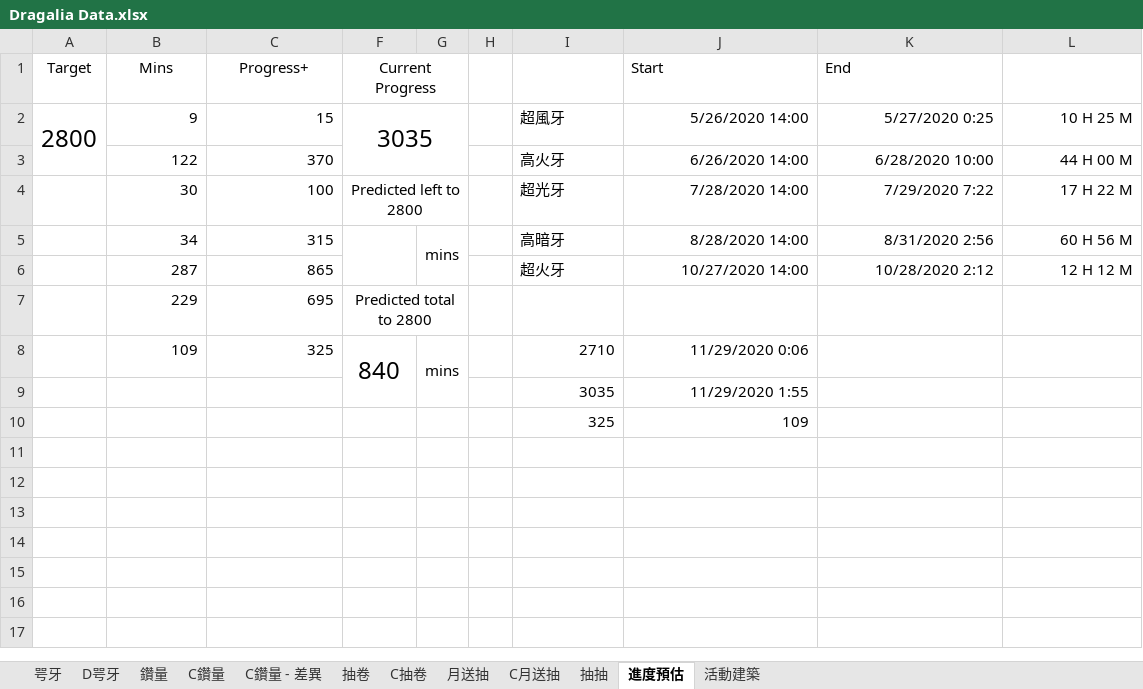
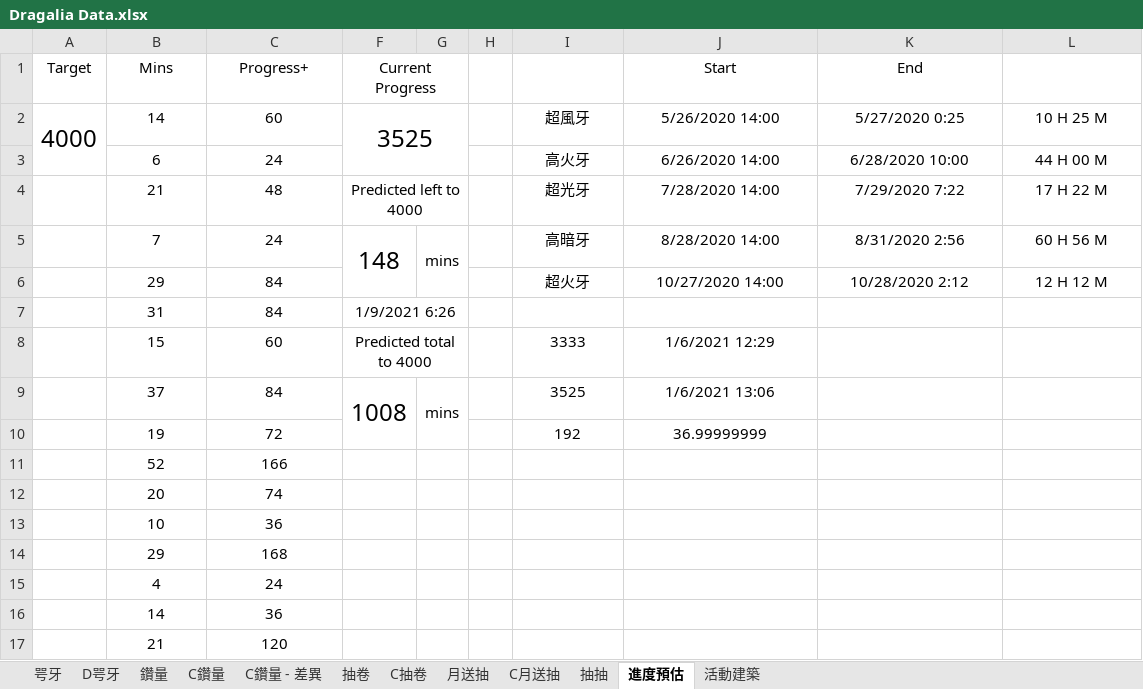
Before and after one commit to RaenonX-DL/dragalia-data-track, an Excel workbook: Dragalia Data.xlsx, sheet 進度預估, drawn as a sheet; only a part is shown; values as stored, in another font and other column widths than the file's, no borders; removed rows and columns are numbered as before the commit, all else as after; the diff covers the shown part only; the diff names each change by its address in the sheet, - before the commit and + after, or states it on an @@ line.

```diff
--- a/Dragalia Data.xlsx (sheet 進度預估)
+++ b/Dragalia Data.xlsx (sheet 進度預估)
-J1:K1 alignment: left
+J1:K1 alignment: center
-A2 (Target): 2800
+A2 (Target): 4000
-B2 (Mins): 9
+B2 (Mins): 14
-B2:C6 alignment: right
+B2:C6 alignment: center
-C2 (Progress+): 15
+C2 (Progress+): 60
-F2 (Current Progress): 3035
+F2 (Current Progress): 3525
-I2:I6 alignment: left
+I2:I6 alignment: center
-J2:L6 alignment: right
+J2:L6 alignment: center
-B3 (Mins): 122
+B3 (Mins): 6
-C3 (Progress+): 370
+C3 (Progress+): 24
-B4 (Mins): 30
+B4 (Mins): 21
-C4 (Progress+): 100
+C4 (Progress+): 48
-F4 (Current Progress): Predicted left to 2800
+F4 (Current Progress): Predicted left to 4000
-B5 (Mins): 34
+B5 (Mins): 7
-C5 (Progress+): 315
+C5 (Progress+): 24
-F5 (Current Progress): (empty)
+F5 (Current Progress): 148
-B6 (Mins): 287
+B6 (Mins): 29
-C6 (Progress+): 865
+C6 (Progress+): 84
-row 7:  | 229 | 695 | Predicted total to 2800
-row 8:  | 109 | 325 | 840 | mins |  | 2710 | 11/29/2020 0:06
-row 9:  |  |  |  |  |  | 3035 | 11/29/2020 1:55
-row 10:  |  |  |  |  |  | 325 | 109
+row 7:  | 31 | 84 | 1/9/2021 6:26
+row 8:  | 15 | 60 | Predicted total to 4000 |  |  | 3333 | 1/6/2021 12:29
+row 9:  | 37 | 84 | 1008 | mins |  | 3525 | 1/6/2021 13:06
+row 10:  | 19 | 72 |  |  |  | 192 | 36.99999999
+row 11:  | 52 | 166
+row 12:  | 20 | 74
+row 13:  | 10 | 36
+row 14:  | 29 | 168
+row 15:  | 4 | 24
+row 16:  | 14 | 36
+row 17:  | 21 | 120
```
Also changed, not shown: 11 added rows elsewhere in this sheet, sheet 鑽量, sheet 咢牙, sheet 抽卷, sheet 抽抽, sheet 月送抽, formulas that keep their value, hidden cells, charts or pictures.
